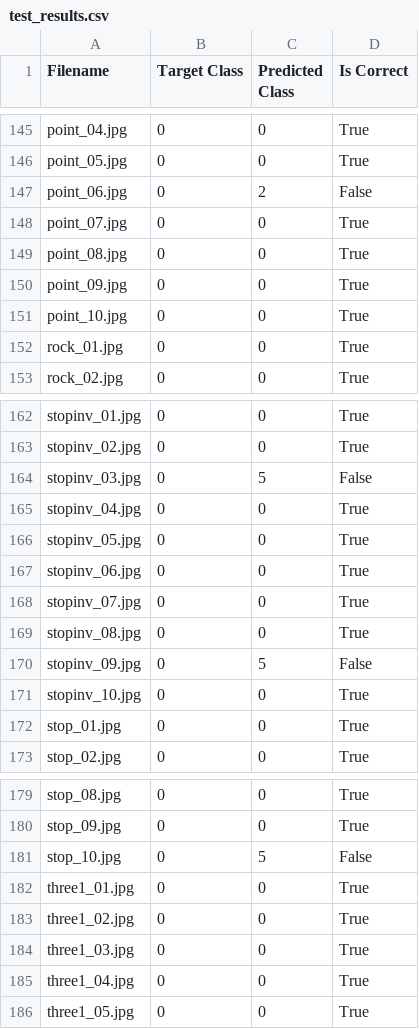
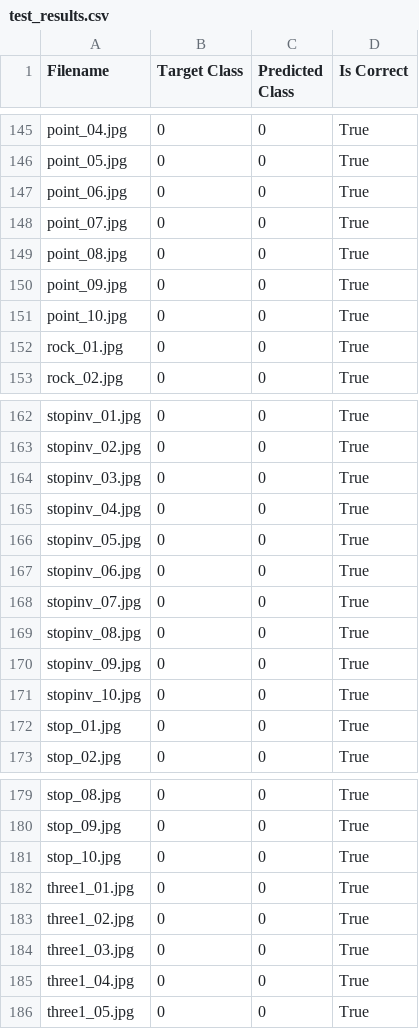
Before and after one commit to a1n2d2y8/multimedia, a CSV file: test_results.csv, drawn as a sheet; only a part is shown, gaps mark what is left out; the diff covers the shown part only.

```diff
--- a/test_results.csv
+++ b/test_results.csv
@@ -146,3 +146,3 @@ point_04.jpg,0,0,True
 point_05.jpg,0,0,True
-point_06.jpg,0,2,False
+point_06.jpg,0,0,True
 point_07.jpg,0,0,True
@@ -163,3 +163,3 @@ stopinv_01.jpg,0,0,True
 stopinv_02.jpg,0,0,True
-stopinv_03.jpg,0,5,False
+stopinv_03.jpg,0,0,True
 stopinv_04.jpg,0,0,True
@@ -169,3 +169,3 @@ stopinv_07.jpg,0,0,True
 stopinv_08.jpg,0,0,True
-stopinv_09.jpg,0,5,False
+stopinv_09.jpg,0,0,True
 stopinv_10.jpg,0,0,True
@@ -180,3 +180,3 @@ stop_08.jpg,0,0,True
 stop_09.jpg,0,0,True
-stop_10.jpg,0,5,False
+stop_10.jpg,0,0,True
 three1_01.jpg,0,0,True
```
Also changed, not shown: 32 edited cells elsewhere in this file, 14 other files.
